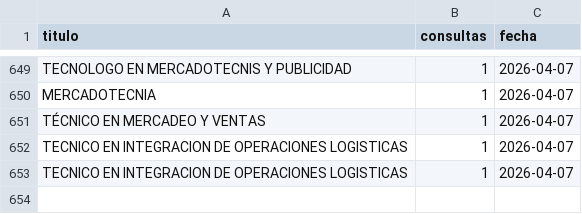
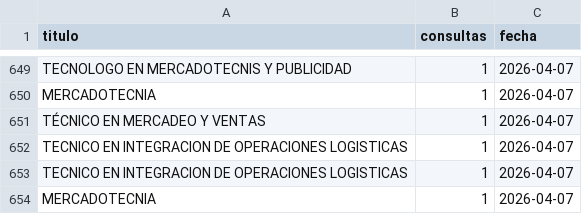
Before and after one commit to usanjosedocumentos-svg/validatitulos, a CSV file: consultas_contador.csv, drawn as a sheet; only a part is shown, gaps mark what is left out.

Commit message:
Consulta: MERCADOTECNIA

```diff
--- a/consultas_contador.csv
+++ b/consultas_contador.csv
@@ -653 +653,2 @@
 "TECNICO EN INTEGRACION DE OPERACIONES LOGISTICAS","1","2026-04-07"
+"MERCADOTECNIA","1","2026-04-07"
```
